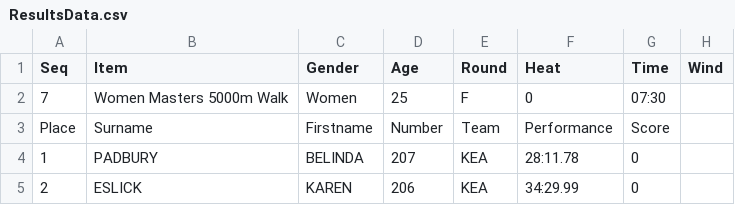
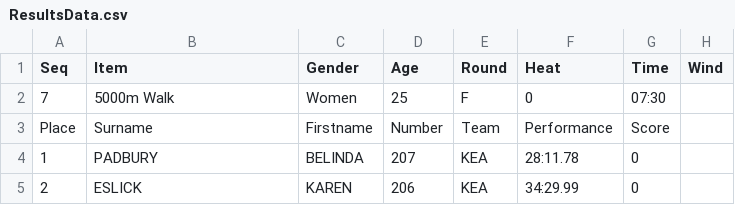
Before and after one commit to stretchinnovation/SCMAthleticResults, a CSV file: PICKUP/ResultsData.csv, drawn as a sheet.

Commit message:
Update ResultsData.csv

```diff
--- a/PICKUP/ResultsData.csv
+++ b/PICKUP/ResultsData.csv
@@ -1,3 +1,3 @@
 Seq,Item,Gender,Age,Round,Heat,Time,Wind
-7,Women Masters 5000m Walk,Women,25,F,0,07:30,
+7,5000m Walk,Women,25,F,0,07:30,
 Place,Surname,Firstname,Number,Team,Performance,Score
```
